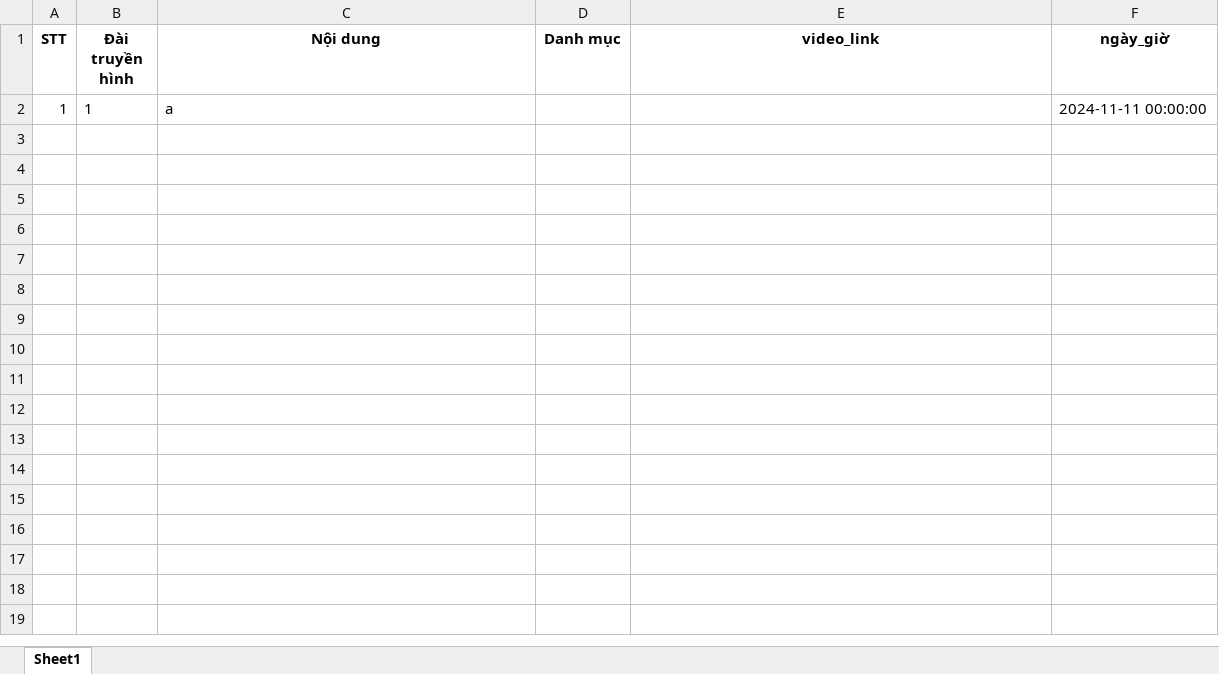
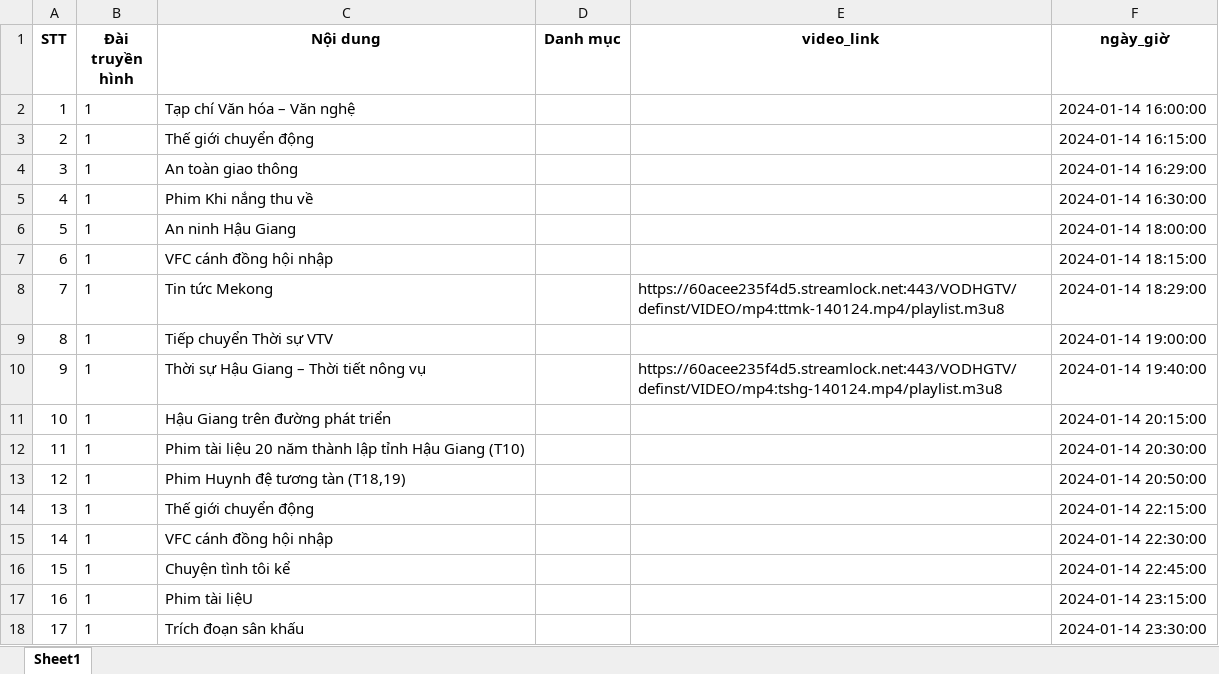
Before and after one commit to khanhvo1592/lichphatsong, an Excel workbook: temp_output.xlsx, sheet Sheet1, drawn as a sheet; values as stored, in another font and other column widths than the file's, no borders; the diff names each change by its address in the sheet, - before the commit and + after, or states it on an @@ line.

```diff
--- a/temp_output.xlsx (sheet Sheet1)
+++ b/temp_output.xlsx (sheet Sheet1)
-C2 (Nội dung): a
+C2 (Nội dung): Tạp chí Văn hóa – Văn nghệ
-F2 (ngày_giờ): 2024-11-11 00:00:00
+F2 (ngày_giờ): 2024-01-14 16:00:00
+row 3: 2 | 1 | Thế giới chuyển động |  |  | 2024-01-14 16:15:00
+row 4: 3 | 1 | An toàn giao thông |  |  | 2024-01-14 16:29:00
+row 5: 4 | 1 | Phim Khi nắng thu về |  |  | 2024-01-14 16:30:00
+row 6: 5 | 1 | An ninh Hậu Giang |  |  | 2024-01-14 18:00:00
+row 7: 6 | 1 | VFC cánh đồng hội nhập |  |  | 2024-01-14 18:15:00
+row 8: 7 | 1 | Tin tức Mekong |  | https://60acee235f4d5.streamlock.net:443/VODHGTV/definst/VIDEO/mp4:ttmk-140124.mp4/playlist.m3u8 | 2024-01-14 18:29:00
+row 9: 8 | 1 | Tiếp chuyển Thời sự VTV |  |  | 2024-01-14 19:00:00
+row 10: 9 | 1 | Thời sự Hậu Giang – Thời tiết nông vụ |  | https://60acee235f4d5.streamlock.net:443/VODHGTV/definst/VIDEO/mp4:tshg-140124.mp4/playlist.m3u8 | 2024-01-14 19:40:00
+row 11: 10 | 1 | Hậu Giang trên đường phát triển |  |  | 2024-01-14 20:15:00
+row 12: 11 | 1 | Phim tài liệu 20 năm thành lập tỉnh Hậu Giang (T10) |  |  | 2024-01-14 20:30:00
+row 13: 12 | 1 | Phim Huynh đệ tương tàn (T18,19) |  |  | 2024-01-14 20:50:00
+row 14: 13 | 1 | Thế giới chuyển động |  |  | 2024-01-14 22:15:00
+row 15: 14 | 1 | VFC cánh đồng hội nhập |  |  | 2024-01-14 22:30:00
+row 16: 15 | 1 | Chuyện tình tôi kể |  |  | 2024-01-14 22:45:00
+row 17: 16 | 1 | Phim tài liệU |  |  | 2024-01-14 23:15:00
+row 18: 17 | 1 | Trích đoạn sân khấu |  |  | 2024-01-14 23:30:00
```
Also changed, not shown: 7 other files.
